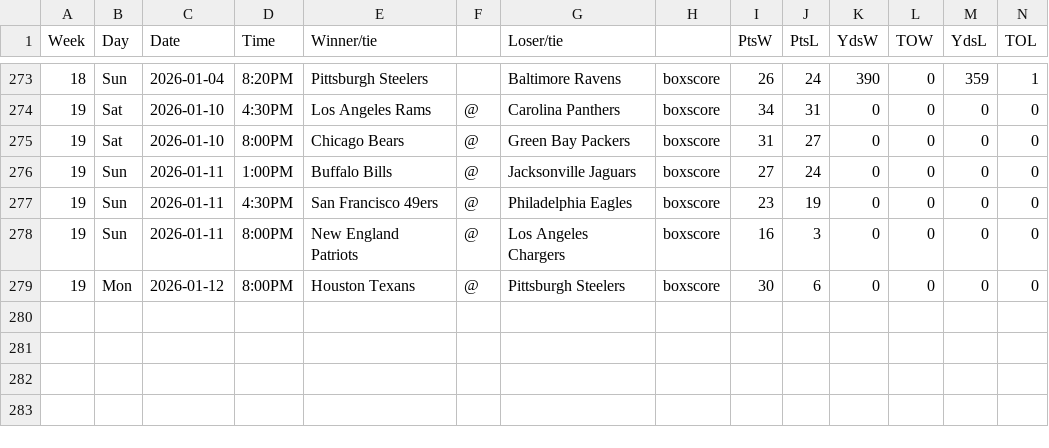
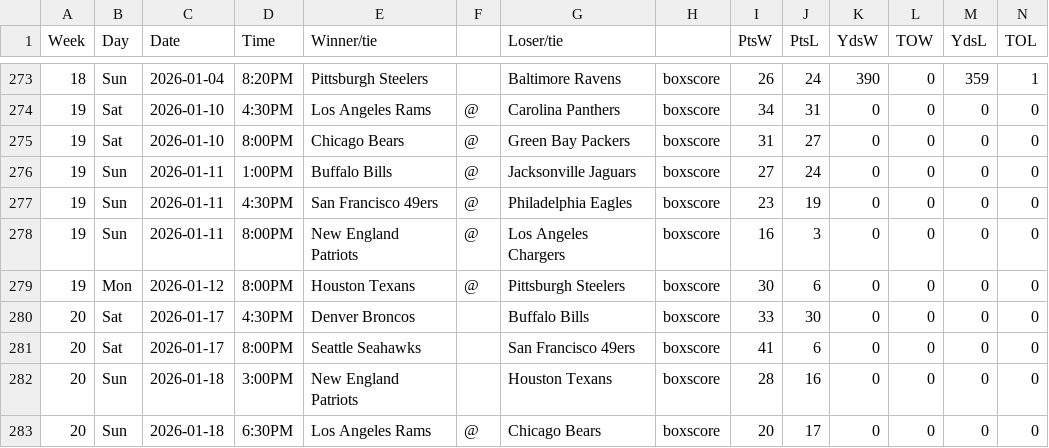
Before and after one commit to matsonj/nba-monte-carlo, a CSV file: data/nfl/nfl_results.csv, drawn as a sheet; only a part is shown, gaps mark what is left out; the diff names each change by its address in the sheet, - before the commit and + after, or states it on an @@ line.

```diff
--- a/data/nfl/nfl_results.csv
+++ b/data/nfl/nfl_results.csv
+row 280: 20 | Sat | 2026-01-17 | 4:30PM | Denver Broncos |  | Buffalo Bills | boxscore | 33 | 30 | 0 | 0 | 0 | 0
+row 281: 20 | Sat | 2026-01-17 | 8:00PM | Seattle Seahawks |  | San Francisco 49ers | boxscore | 41 | 6 | 0 | 0 | 0 | 0
+row 282: 20 | Sun | 2026-01-18 | 3:00PM | New England Patriots |  | Houston Texans | boxscore | 28 | 16 | 0 | 0 | 0 | 0
+row 283: 20 | Sun | 2026-01-18 | 6:30PM | Los Angeles Rams | @ | Chicago Bears | boxscore | 20 | 17 | 0 | 0 | 0 | 0
```
